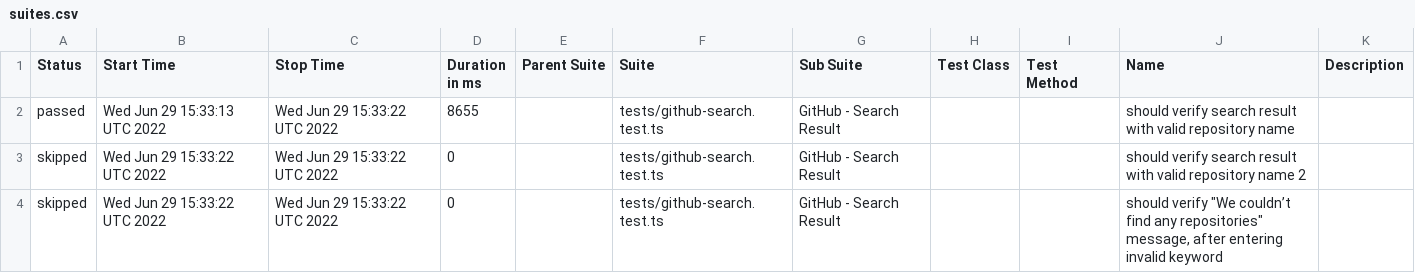
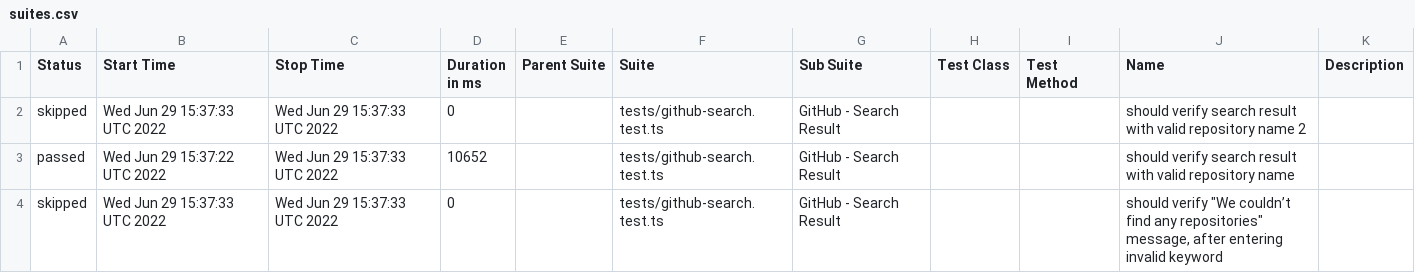
Before and after one commit to anneH/allure-playwright-example, a CSV file: data/suites.csv, drawn as a sheet.

```diff
--- a/data/suites.csv
+++ b/data/suites.csv
@@ -1,4 +1,4 @@
 "Status","Start Time","Stop Time","Duration in ms","Parent Suite","Suite","Sub Suite","Test Class","Test Method","Name","Description"
-"passed","Wed Jun 29 15:33:13 UTC 2022","Wed Jun 29 15:33:22 UTC 2022","8655","","tests/github-search.test.ts","GitHub - Search Result","","","should verify search result with valid repository name",""
-"skipped","Wed Jun 29 15:33:22 UTC 2022","Wed Jun 29 15:33:22 UTC 2022","0","","tests/github-search.test.ts","GitHub - Search Result","","","should verify search result with valid repository name 2",""
-"skipped","Wed Jun 29 15:33:22 UTC 2022","Wed Jun 29 15:33:22 UTC 2022","0","","tests/github-search.test.ts","GitHub - Search Result","","","should verify ""We couldn’t find any repositories"" message, after entering invalid keyword",""
+"skipped","Wed Jun 29 15:37:33 UTC 2022","Wed Jun 29 15:37:33 UTC 2022","0","","tests/github-search.test.ts","GitHub - Search Result","","","should verify search result with valid repository name 2",""
+"passed","Wed Jun 29 15:37:22 UTC 2022","Wed Jun 29 15:37:33 UTC 2022","10652","","tests/github-search.test.ts","GitHub - Search Result","","","should verify search result with valid repository name",""
+"skipped","Wed Jun 29 15:37:33 UTC 2022","Wed Jun 29 15:37:33 UTC 2022","0","","tests/github-search.test.ts","GitHub - Search Result","","","should verify ""We couldn’t find any repositories"" message, after entering invalid keyword",""
```
Also changed, not shown: 16 other files.
